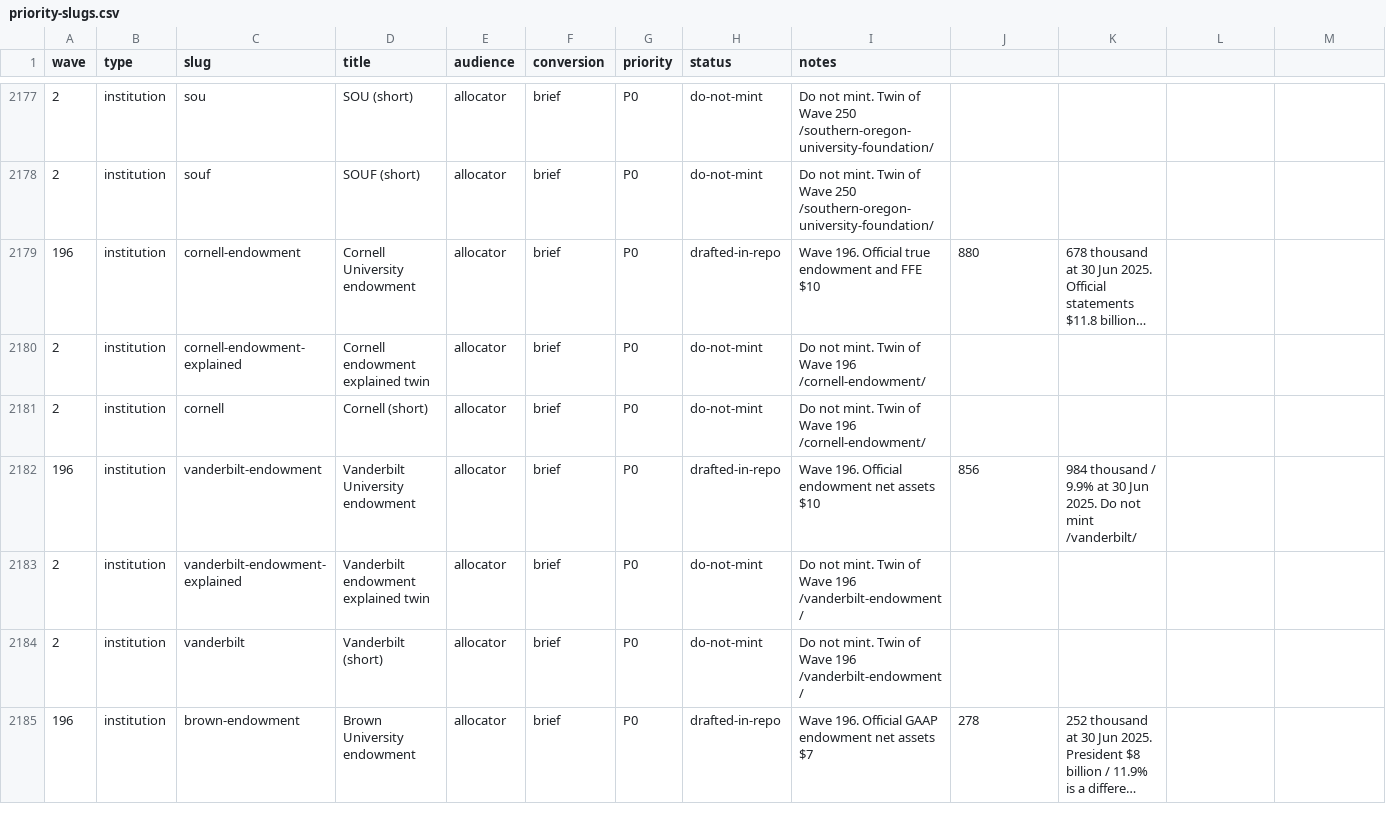
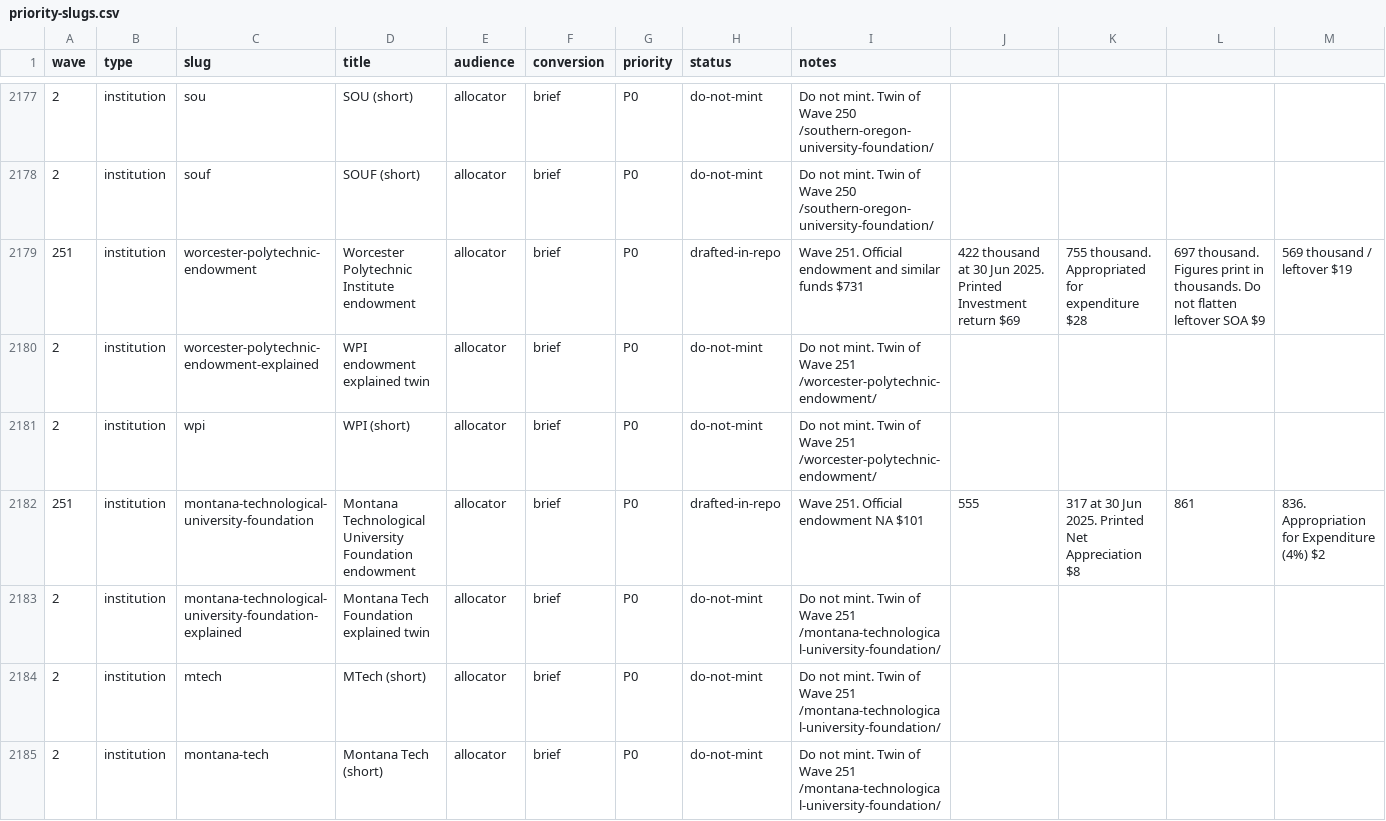
Before and after one commit to timcanada/uao-insurance-gate, a CSV file: seo-aeo/inventory/priority-slugs.csv, drawn as a sheet; only a part is shown, gaps mark what is left out; the shorter side is filled out with more unchanged rows; long unchanged cells end in …; rows hold the shown columns only; the diff covers the shown part only; the diff names each change by its address in the sheet, - before the commit and + after, or states it on an @@ line.

```diff
--- a/seo-aeo/inventory/priority-slugs.csv
+++ b/seo-aeo/inventory/priority-slugs.csv
+row 2179: 251 | institution | worcester-polytechnic-endowment | Worcester Polytechnic Institute endowment | allocator | brief | P0 | drafted-in-repo | Wave 251. Official endowment and similar funds $731 | 422 thousand at 30 Jun 2025. Printed Investment return $69 | 755 thousand. Appropriated for expenditure $28 | 697 thousand. Figures print in thousands. Do not flatten leftover SOA $9 | 569 thousand / leftover $19
+row 2180: 2 | institution | worcester-polytechnic-endowment-explained | WPI endowment explained twin | allocator | brief | P0 | do-not-mint | Do not mint. Twin of Wave 251 /worcester-polytechnic-endowment/
+row 2181: 2 | institution | wpi | WPI (short) | allocator | brief | P0 | do-not-mint | Do not mint. Twin of Wave 251 /worcester-polytechnic-endowment/
+row 2182: 251 | institution | montana-technological-university-foundation | Montana Technological University Foundation endowment | allocator | brief | P0 | drafted-in-repo | Wave 251. Official endowment NA $101 | 555 | 317 at 30 Jun 2025. Printed Net Appreciation $8 | 861 | 836. Appropriation for Expenditure (4%) $2
+row 2183: 2 | institution | montana-technological-university-foundation-explained | Montana Tech Foundation explained twin | allocator | brief | P0 | do-not-mint | Do not mint. Twin of Wave 251 /montana-technological-university-foundation/
+row 2184: 2 | institution | mtech | MTech (short) | allocator | brief | P0 | do-not-mint | Do not mint. Twin of Wave 251 /montana-technological-university-foundation/
+row 2185: 2 | institution | montana-tech | Montana Tech (short) | allocator | brief | P0 | do-not-mint | Do not mint. Twin of Wave 251 /montana-technological-university-foundation/
```
Also changed, not shown: 7 added rows elsewhere in this file, seo-aeo/inventory/keyword-board.csv, 25 other files.
